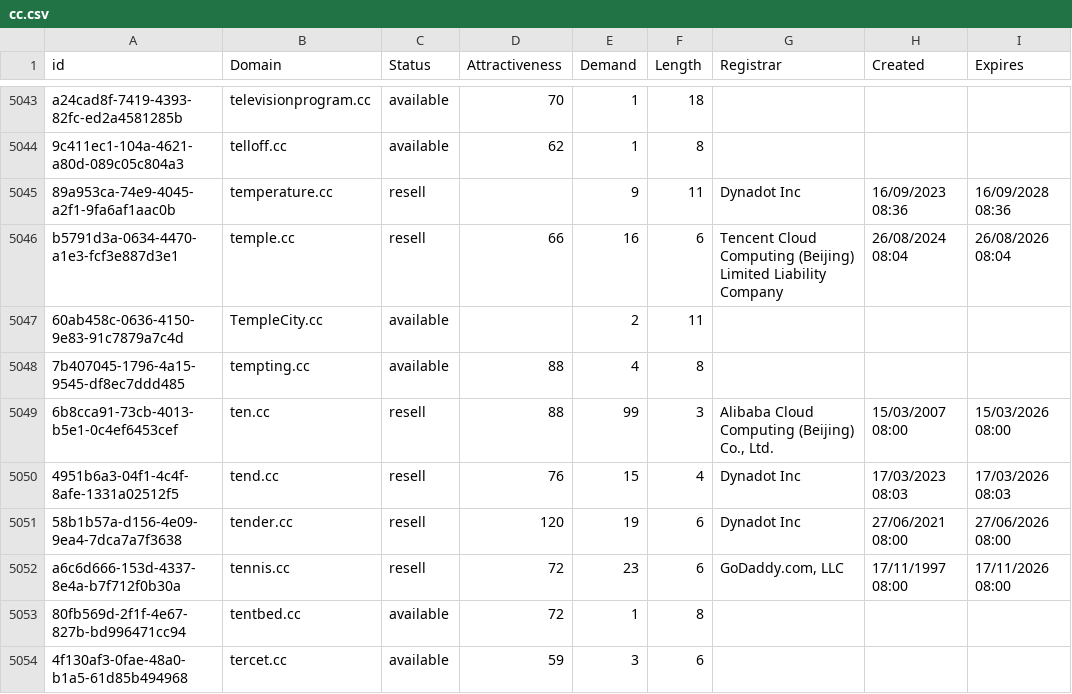
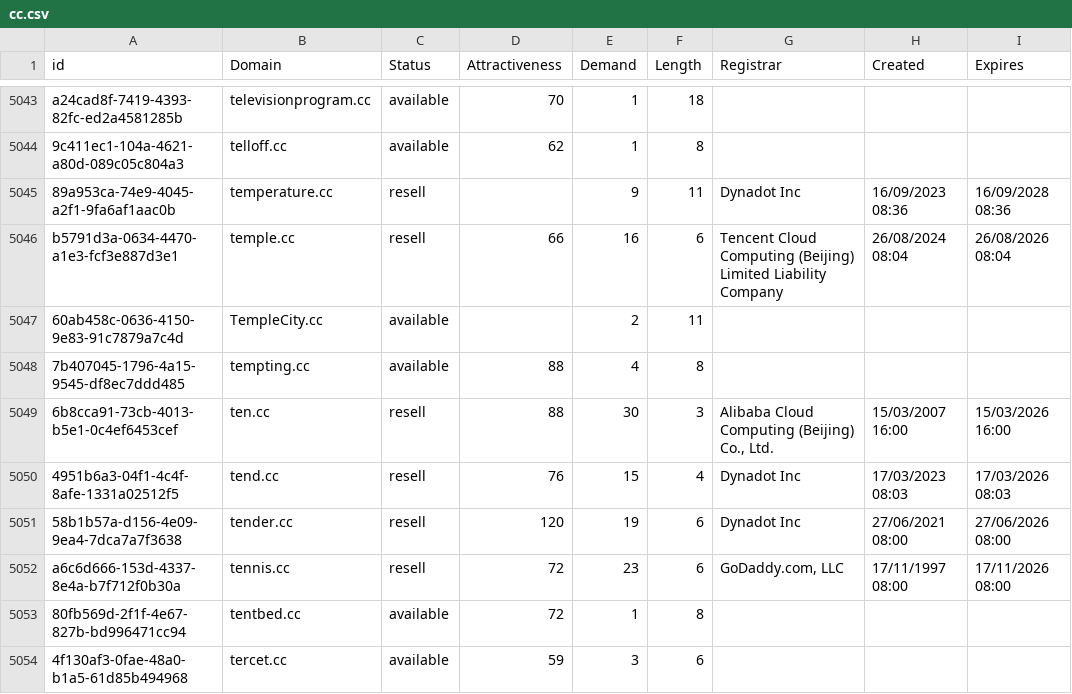
Before and after one commit to UniqueDomains/cc-oneword-domains, a CSV file: cc.csv, drawn as a sheet; only a part is shown, gaps mark what is left out.

Commit message:
Domains update

```diff
--- a/cc.csv
+++ b/cc.csv
@@ -5048,3 +5048,3 @@ b5791d3a-0634-4470-a1e3-fcf3e887d3e1,temple.cc,resell,66,16,6,Tencent Cloud Comp
 7b407045-1796-4a15-9545-df8ec7ddd485,tempting.cc,available,88,4,8,,,
-6b8cca91-73cb-4013-b5e1-0c4ef6453cef,ten.cc,resell,88,99,3,"Alibaba Cloud Computing (Beijing) Co., Ltd.",15/03/2007 08:00,15/03/2026 08:00
+6b8cca91-73cb-4013-b5e1-0c4ef6453cef,ten.cc,resell,88,30,3,"Alibaba Cloud Computing (Beijing) Co., Ltd.",15/03/2007 16:00,15/03/2026 16:00
 4951b6a3-04f1-4c4f-8afe-1331a02512f5,tend.cc,resell,76,15,4,Dynadot Inc,17/03/2023 08:03,17/03/2026 08:03
```
Also changed, not shown: 2 other files.
